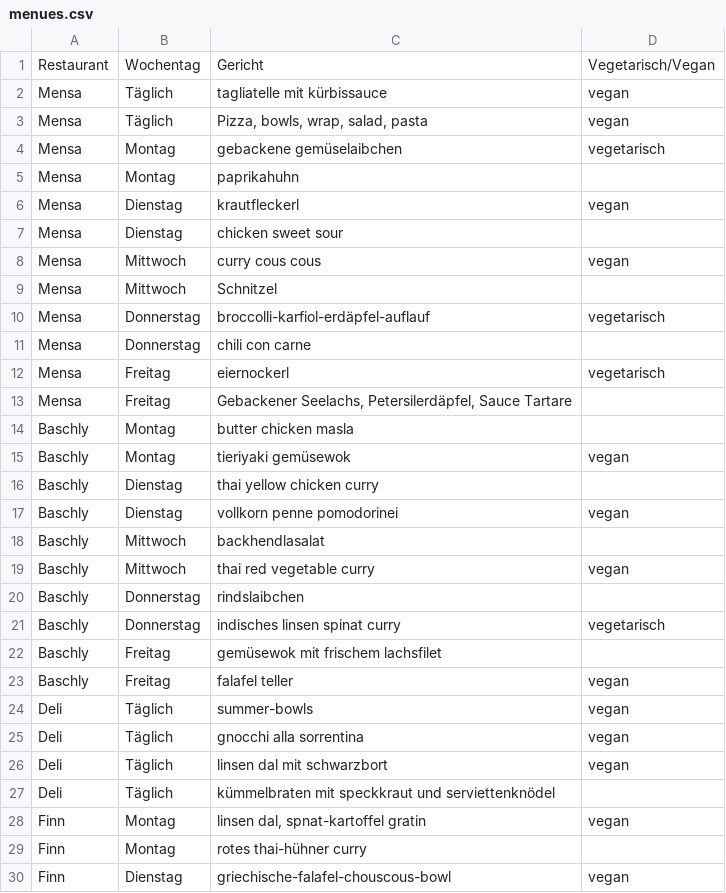
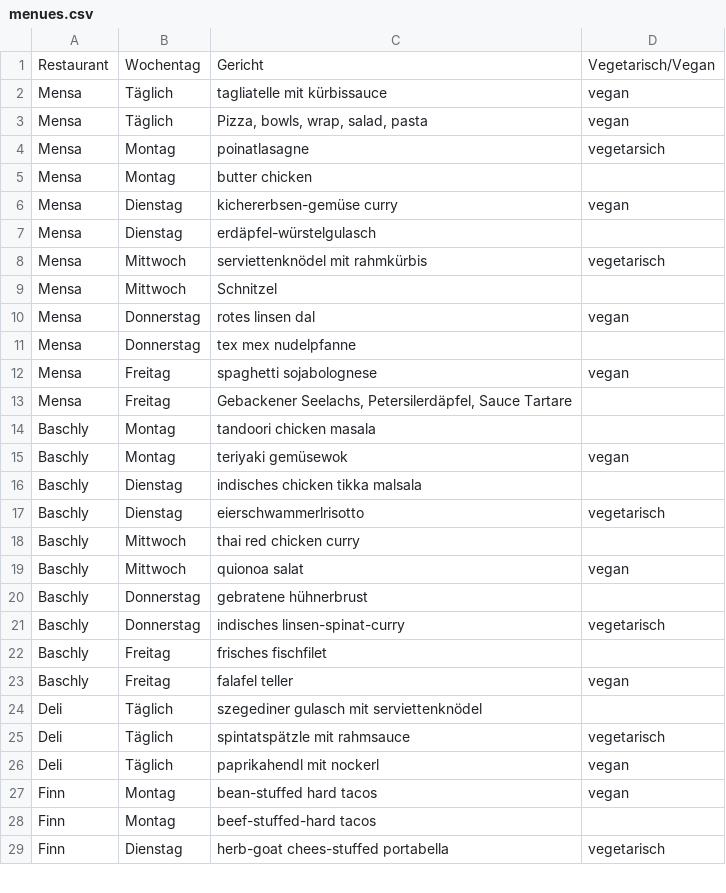
Before and after one commit to ClaraHimmelbauer/mittagsmenue_wu, a CSV file: data/menues.csv, drawn as a sheet; only a part is shown; the diff covers the shown part only.

Commit message:
update for this week

```diff
--- a/data/menues.csv
+++ b/data/menues.csv
@@ -3,28 +3,27 @@ Mensa;Täglich;tagliatelle mit kürbissauce;vegan
 Mensa;Täglich;Pizza, bowls, wrap, salad, pasta;vegan
-Mensa;Montag;gebackene gemüselaibchen;vegetarisch
-Mensa;Montag;paprikahuhn;
-Mensa;Dienstag;krautfleckerl;vegan
-Mensa;Dienstag;chicken sweet sour;
-Mensa;Mittwoch;curry cous cous;vegan
+Mensa;Montag;poinatlasagne;vegetarsich
+Mensa;Montag;butter chicken;
+Mensa;Dienstag;kichererbsen-gemüse curry;vegan
+Mensa;Dienstag;erdäpfel-würstelgulasch;
+Mensa;Mittwoch;serviettenknödel mit rahmkürbis;vegetarisch
 Mensa;Mittwoch;Schnitzel;
-Mensa;Donnerstag;broccolli-karfiol-erdäpfel-auflauf;vegetarisch
-Mensa;Donnerstag;chili con carne;
-Mensa;Freitag;eiernockerl;vegetarisch
+Mensa;Donnerstag;rotes linsen dal;vegan
+Mensa;Donnerstag;tex mex nudelpfanne;
+Mensa;Freitag;spaghetti sojabolognese;vegan
 Mensa;Freitag;Gebackener Seelachs, Petersilerdäpfel, Sauce Tartare;
-Baschly;Montag;butter chicken masla;
-Baschly;Montag;tieriyaki gemüsewok;vegan
-Baschly;Dienstag;thai yellow chicken curry;
-Baschly;Dienstag;vollkorn penne pomodorinei;vegan
-Baschly;Mittwoch;backhendlasalat;
-Baschly;Mittwoch;thai red vegetable curry;vegan
-Baschly;Donnerstag;rindslaibchen;
-Baschly;Donnerstag;indisches linsen spinat curry;vegetarisch
-Baschly;Freitag;gemüsewok mit frischem lachsfilet;
+Baschly;Montag;tandoori chicken masala;
+Baschly;Montag;teriyaki gemüsewok;vegan
+Baschly;Dienstag;indisches chicken tikka malsala;
+Baschly;Dienstag;eierschwammerlrisotto;vegetarisch
+Baschly;Mittwoch;thai red chicken curry;
+Baschly;Mittwoch;quionoa salat;vegan
+Baschly;Donnerstag;gebratene hühnerbrust;
+Baschly;Donnerstag;indisches linsen-spinat-curry;vegetarisch
+Baschly;Freitag;frisches fischfilet;
 Baschly;Freitag;falafel teller;vegan
-Deli;Täglich;summer-bowls;vegan
-Deli;Täglich;gnocchi alla sorrentina;vegan
-Deli;Täglich;linsen dal mit schwarzbort;vegan
-Deli;Täglich;kümmelbraten mit speckkraut und serviettenknödel;
-Finn;Montag;linsen dal, spnat-kartoffel gratin;vegan
-Finn;Montag;rotes thai-hühner curry;
-Finn;Dienstag;griechische-falafel-chouscous-bowl;vegan
+Deli;Täglich;szegediner gulasch mit serviettenknödel;
+Deli;Täglich;spintatspätzle mit rahmsauce;vegetarisch
+Deli;Täglich;paprikahendl mit nockerl;vegan
+Finn;Montag;bean-stuffed hard tacos;vegan
+Finn;Montag;beef-stuffed-hard tacos;
+Finn;Dienstag;herb-goat chees-stuffed portabella;vegetarisch
```
Also changed, not shown: 49 edited cells elsewhere in this file.
